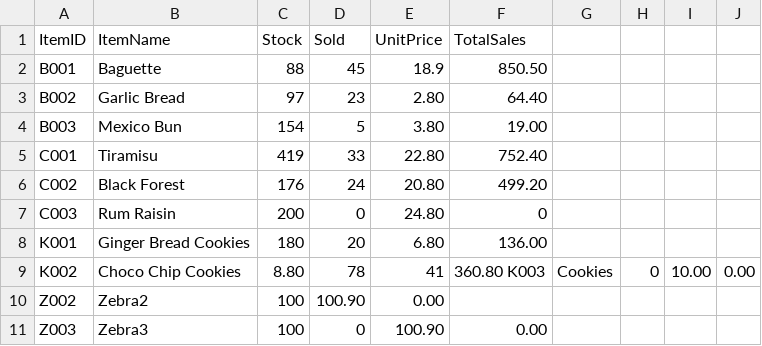
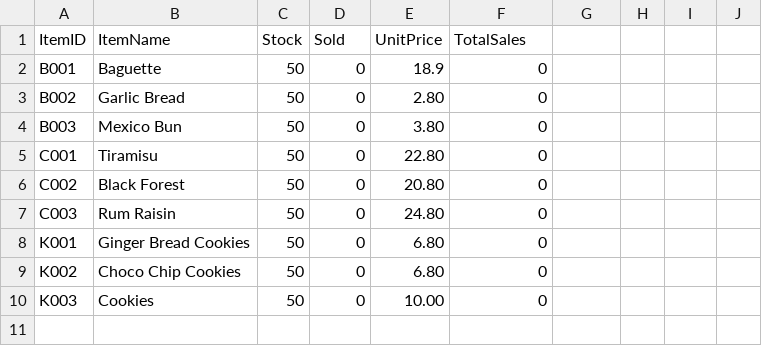
Before and after one commit to Jaydenskrr/Bakery-Management-System, a CSV file: src/Inventory.csv, drawn as a sheet.

```diff
--- a/src/Inventory.csv
+++ b/src/Inventory.csv
@@ -1,11 +1,10 @@
 ItemID,ItemName,Stock,Sold,UnitPrice,TotalSales
-B001,Baguette,88,45,18.9,850.50
-B002,Garlic Bread,97,23,2.80,64.40
-B003,Mexico Bun,154,5,3.80,19.00
-C001,Tiramisu,419,33,22.80,752.40
-C002,Black Forest,176,24,20.80,499.20
-C003,Rum Raisin,200,0,24.80,0
-K001,Ginger Bread Cookies,180,20,6.80,136.00
-K002,Choco Chip Cookies,8.80,78,41,360.80 K003,Cookies,0,10.00,0.00
-Z002,Zebra2,100,100.90,0.00
-Z003,Zebra3,100, 0, 100.90,0.00
+B001,Baguette,50,0,18.9,0
+B002,Garlic Bread,50,0,2.80,0
+B003,Mexico Bun,50,0,3.80,0
+C001,Tiramisu,50,0,22.80,0
+C002,Black Forest,50,0,20.80,0
+C003,Rum Raisin,50,0,24.80,0
+K001,Ginger Bread Cookies,50,0,6.80,0
+K002,Choco Chip Cookies,50,0,6.80,0
+K003,Cookies,50,0,10.00,0
```
Also changed, not shown: src/order_items.csv, src/orders.csv, 1 other file.
